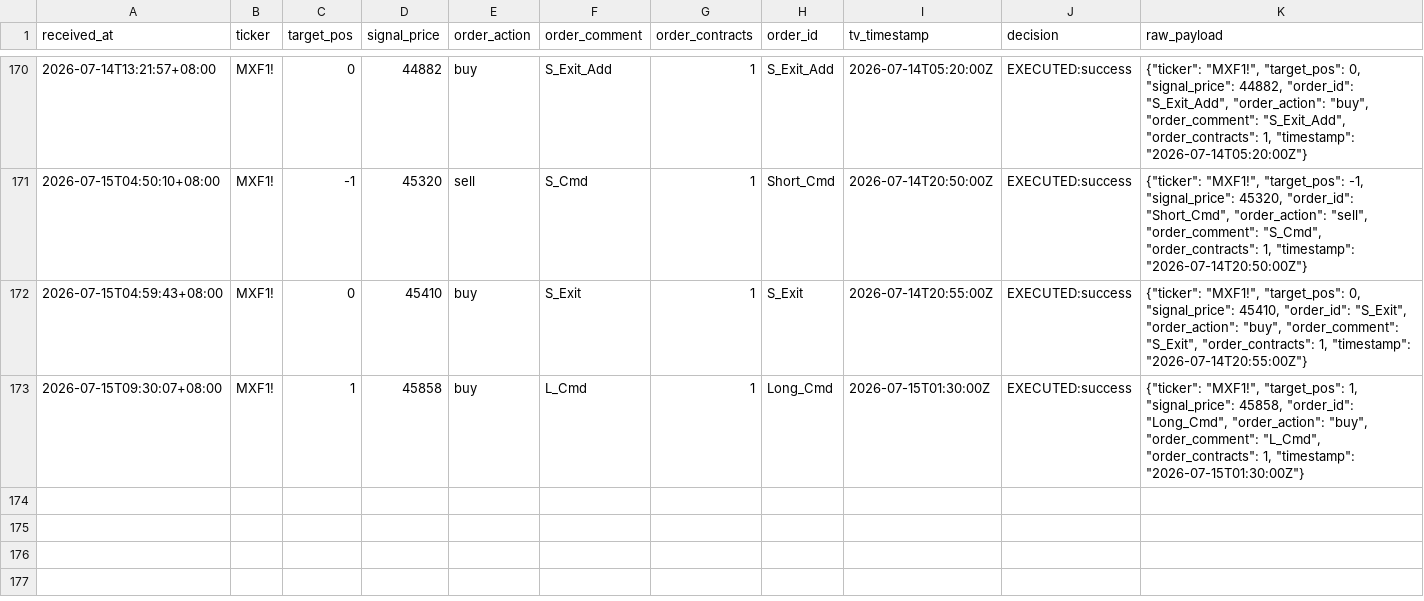
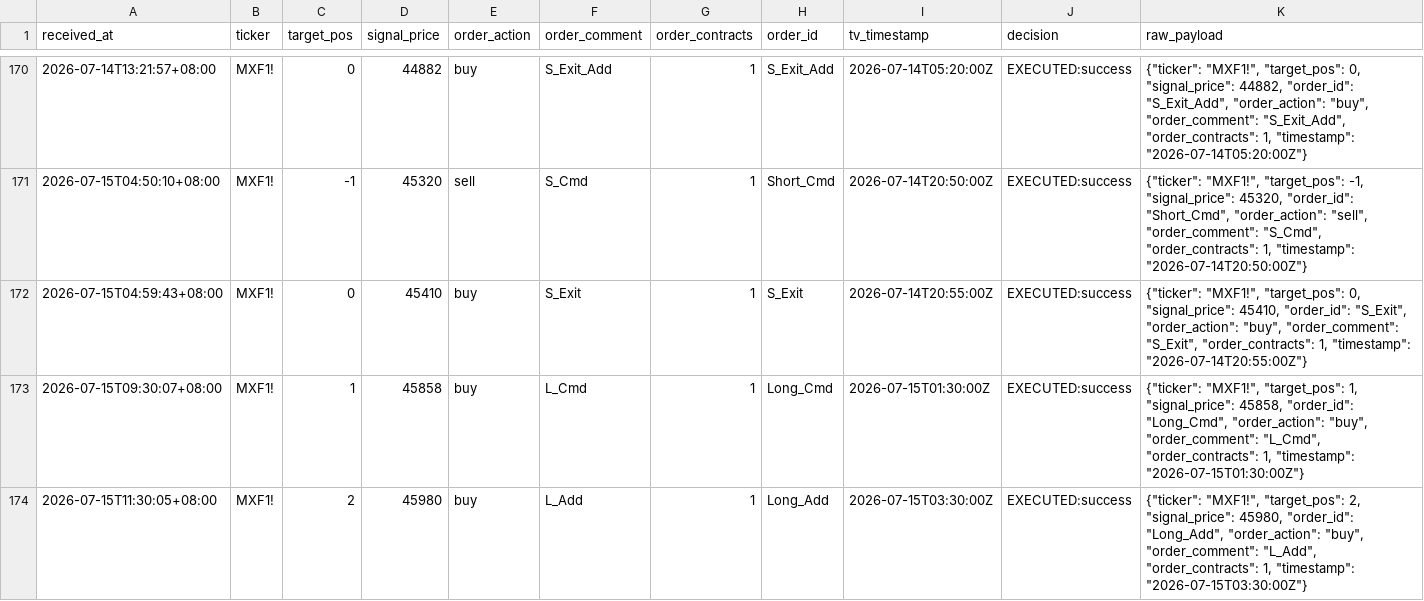
Before and after one commit to KevinYang515/trading-dashboard, a CSV file: logs/webhook_raw.csv, drawn as a sheet; only a part is shown, gaps mark what is left out; the diff names each change by its address in the sheet, - before the commit and + after, or states it on an @@ line.

```diff
--- a/logs/webhook_raw.csv
+++ b/logs/webhook_raw.csv
+row 174: 2026-07-15T11:30:05+08:00 | MXF1! | 2 | 45980 | buy | L_Add | 1 | Long_Add | 2026-07-15T03:30:00Z | EXECUTED:success | {"ticker": "MXF1!", "target_pos": 2, "signal_price": 45980, "order_id": "Long_Add", "order_action": "buy", "order_comment": "L_Add", "order_contracts": 1, "timestamp": "2026-07-15T03:30:00Z"}
```
Also changed, not shown: logs/trade_records.csv.
